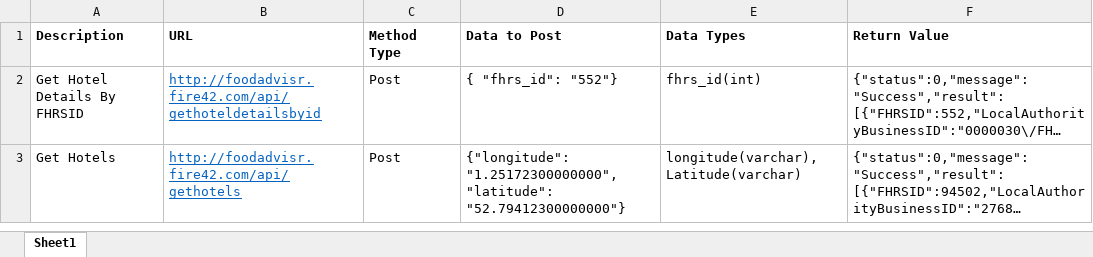
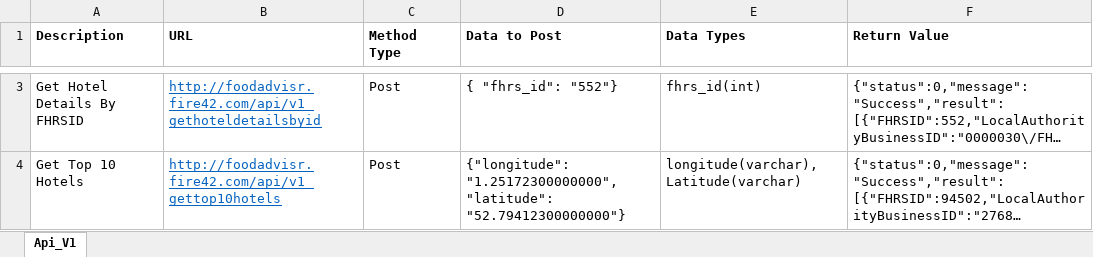
Before and after one commit to vasanthivk/YorkTest, an Excel workbook: Documents/ApiFoodAdvisr.xlsx, sheet Api_V1, drawn as a sheet; only a part is shown, gaps mark what is left out; long unchanged cells end in …; values as stored, in another font and other column widths than the file's, no borders; addresses are those after the commit; the diff covers the shown part only; the diff names each change by its address in the sheet, - before the commit and + after, or states it on an @@ line.

```diff
--- a/Documents/ApiFoodAdvisr.xlsx (sheet Api_V1)
+++ b/Documents/ApiFoodAdvisr.xlsx (sheet Api_V1)
-sheet tab: Sheet1
+sheet tab: Api_V1
-B3 (URL): http://foodadvisr.fire42.com/api/gethoteldetailsbyid
+B3 (URL): http://foodadvisr.fire42.com/api/v1_gethoteldetailsbyid
-A4 (Description): Get Hotels
+A4 (Description): Get Top 10 Hotels
-B4 (URL): http://foodadvisr.fire42.com/api/gethotels
+B4 (URL): http://foodadvisr.fire42.com/api/v1_gettop10hotels
```
Also changed, not shown: 1 added row elsewhere in this sheet, 5 other files.
